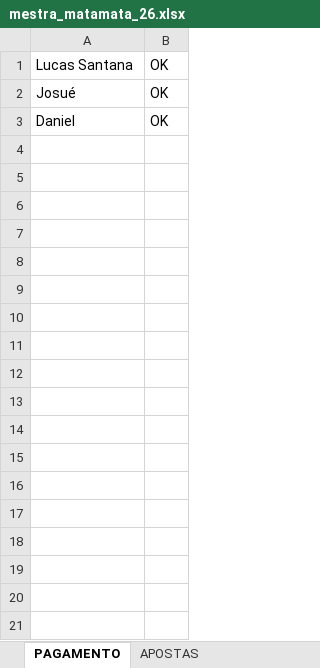
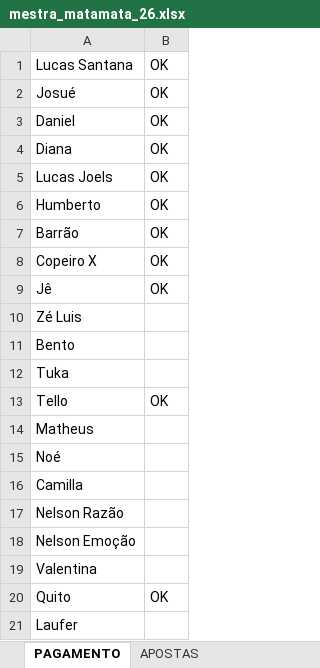
Before and after one commit to dhersz/zebolao26, an Excel workbook: mestra_matamata_26.xlsx, sheet PAGAMENTO, drawn as a sheet; values as stored, in another font and other column widths than the file's, no borders; the diff names each change by its address in the sheet, - before the commit and + after, or states it on an @@ line.

```diff
--- a/mestra_matamata_26.xlsx (sheet PAGAMENTO)
+++ b/mestra_matamata_26.xlsx (sheet PAGAMENTO)
+row 4: Diana | OK
+row 5: Lucas Joels | OK
+row 6: Humberto | OK
+row 7: Barrão | OK
+row 8: Copeiro X | OK
+row 9: Jê | OK
+row 10: Zé Luis
+row 11: Bento
+row 12: Tuka
+row 13: Tello | OK
+row 14: Matheus
+row 15: Noé
+row 16: Camilla
+row 17: Nelson Razão
+row 18: Nelson Emoção
+row 19: Valentina
+row 20: Quito | OK
+row 21: Laufer
```
Also changed, not shown: sheet Daniel, sheet RESULTADOS, sheet APOSTAS, other sheet tabs, formulas that keep their value, 1 other file.
